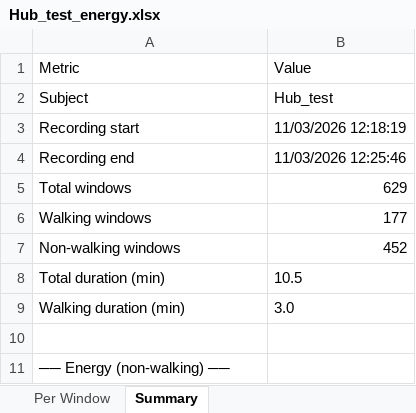
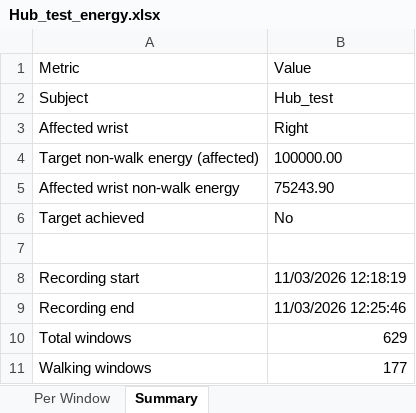
Before and after one commit to hbockenhauer/gait_detection, an Excel workbook: outputs/results/subject_energy/Hub_test_energy.xlsx, sheet Summary, drawn as a sheet; only a part is shown; the shorter side is filled out with more unchanged rows; values as stored, in another font and other column widths than the file's, no borders; the diff names each change by its address in the sheet, - before the commit and + after, or states it on an @@ line.

Commit message:
Updated energy analysis plots with cumulative line for affected wrist and strokenet_wrist.py finds optimal thresholds

```diff
--- a/outputs/results/subject_energy/Hub_test_energy.xlsx (sheet Summary)
+++ b/outputs/results/subject_energy/Hub_test_energy.xlsx (sheet Summary)
+row 3: Affected wrist | Right
+row 4: Target non-walk energy (affected) | 100000.00
+row 5: Affected wrist non-walk energy | 75243.90
+row 6: Target achieved | No
+row 7: (empty)
```
Also changed, not shown: outputs/results/subject_energy/Arm_use2_energy.xlsx, outputs/results/subject_energy/Arm_use_energy.xlsx, 27 other files.
